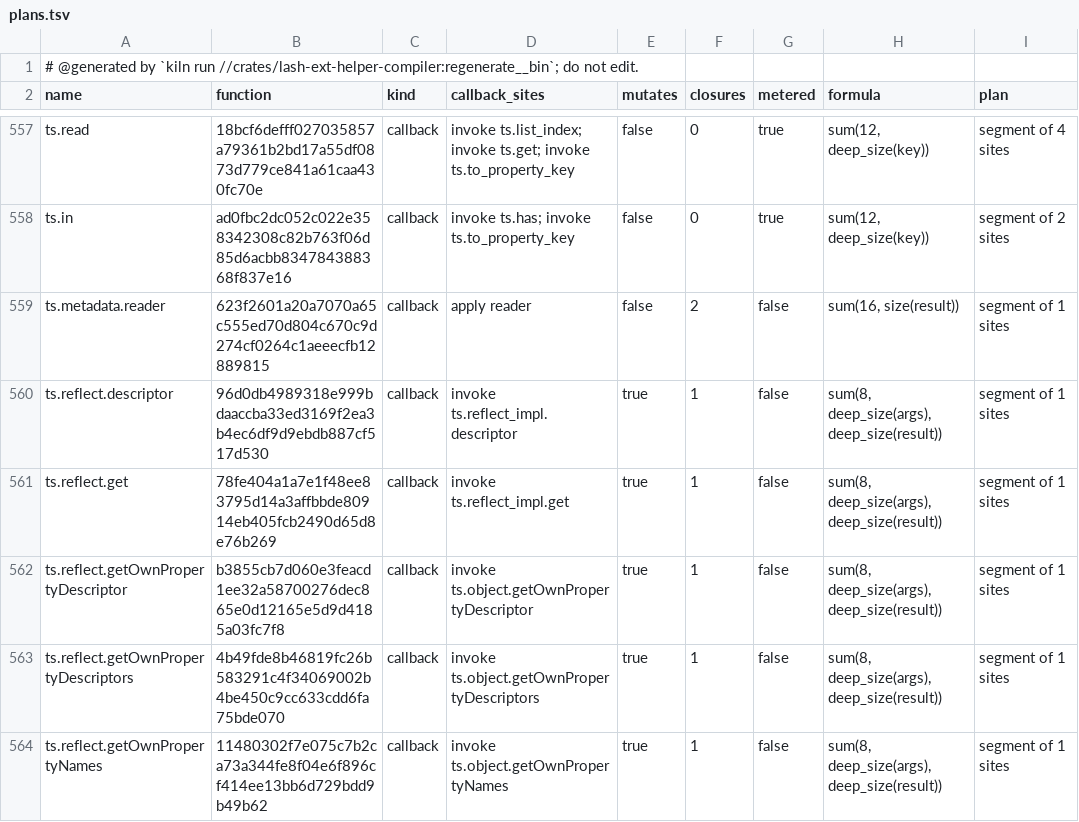
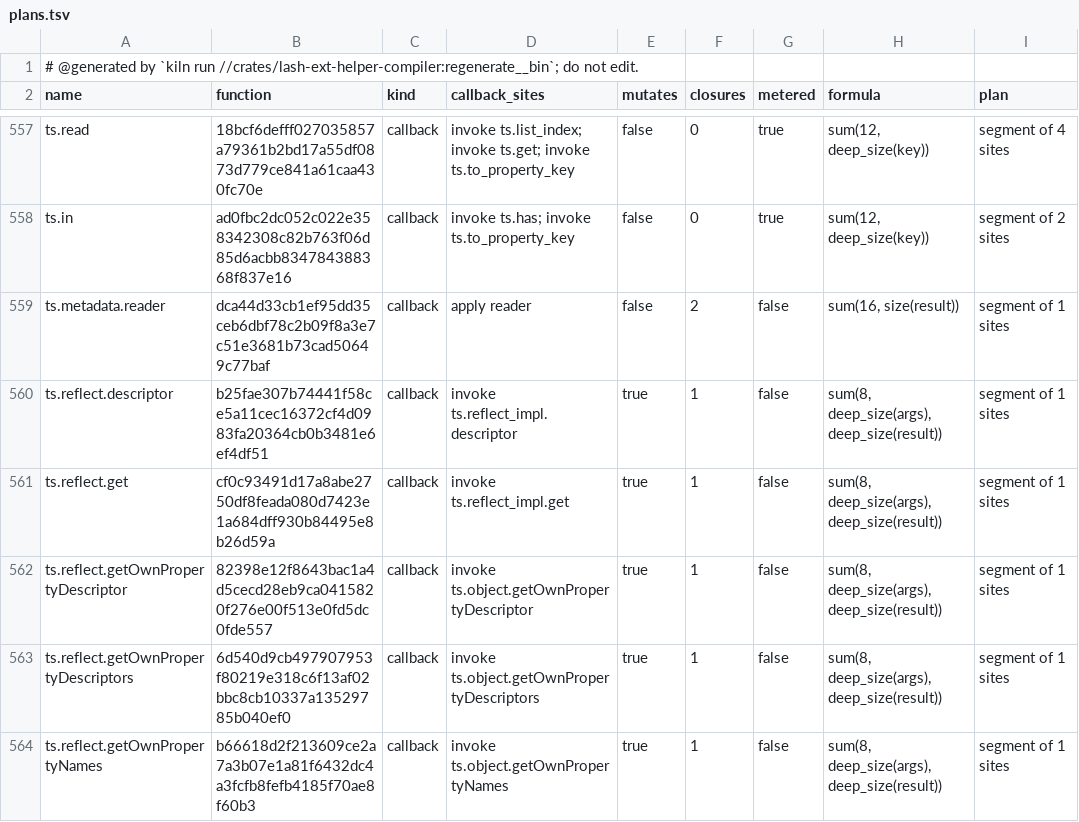
Before and after one commit to Ascending-AI/lash, a TSV file: crates/lash-ext-ts-core/src/generated/plans.tsv, drawn as a sheet; only a part is shown, gaps mark what is left out; the diff covers the shown part only.

```diff
--- a/crates/lash-ext-ts-core/src/generated/plans.tsv
+++ b/crates/lash-ext-ts-core/src/generated/plans.tsv
@@ -558,7 +558,7 @@ ts.read	18bcf6defff027035857a79361b2bd17a55df0873d779ce841a61caa430fc70e	callbac
 ts.in	ad0fbc2dc052c022e358342308c82b763f06d85d6acbb834784388368f837e16	callback	invoke ts.has; invoke ts.to_property_key	false	0	true	sum(12, deep_size(key))	segment of 2 sites
-ts.metadata.reader	623f2601a20a7070a65c555ed70d804c670c9d274cf0264c1aeeecfb12889815	callback	apply reader	false	2	false	sum(16, size(result))	segment of 1 sites
-ts.reflect.descriptor	96d0db4989318e999bdaaccba33ed3169f2ea3b4ec6df9d9ebdb887cf517d530	callback	invoke ts.reflect_impl.descriptor	true	1	false	sum(8, deep_size(args), deep_size(result))	segment of 1 sites
-ts.reflect.get	78fe404a1a7e1f48ee83795d14a3affbbde80914eb405fcb2490d65d8e76b269	callback	invoke ts.reflect_impl.get	true	1	false	sum(8, deep_size(args), deep_size(result))	segment of 1 sites
-ts.reflect.getOwnPropertyDescriptor	b3855cb7d060e3feacd1ee32a58700276dec865e0d12165e5d9d4185a03fc7f8	callback	invoke ts.object.getOwnPropertyDescriptor	true	1	false	sum(8, deep_size(args), deep_size(result))	segment of 1 sites
-ts.reflect.getOwnPropertyDescriptors	4b49fde8b46819fc26b583291c4f34069002b4be450c9cc633cdd6fa75bde070	callback	invoke ts.object.getOwnPropertyDescriptors	true	1	false	sum(8, deep_size(args), deep_size(result))	segment of 1 sites
-ts.reflect.getOwnPropertyNames	11480302f7e075c7b2ca73a344fe8f04e6f896cf414ee13bb6d729bdd9b49b62	callback	invoke ts.object.getOwnPropertyNames	true	1	false	sum(8, deep_size(args), deep_size(result))	segment of 1 sites
+ts.metadata.reader	dca44d33cb1ef95dd35ceb6dbf78c2b09f8a3e7c51e3681b73cad50649c77baf	callback	apply reader	false	2	false	sum(16, size(result))	segment of 1 sites
+ts.reflect.descriptor	b25fae307b74441f58ce5a11cec16372cf4d0983fa20364cb0b3481e6ef4df51	callback	invoke ts.reflect_impl.descriptor	true	1	false	sum(8, deep_size(args), deep_size(result))	segment of 1 sites
+ts.reflect.get	cf0c93491d17a8abe2750df8feada080d7423e1a684dff930b84495e8b26d59a	callback	invoke ts.reflect_impl.get	true	1	false	sum(8, deep_size(args), deep_size(result))	segment of 1 sites
+ts.reflect.getOwnPropertyDescriptor	82398e12f8643bac1a4d5cecd28eb9ca0415820f276e00f513e0fd5dc0fde557	callback	invoke ts.object.getOwnPropertyDescriptor	true	1	false	sum(8, deep_size(args), deep_size(result))	segment of 1 sites
+ts.reflect.getOwnPropertyDescriptors	6d540d9cb497907953f80219e318c6f13af02bbc8cb10337a13529785b040ef0	callback	invoke ts.object.getOwnPropertyDescriptors	true	1	false	sum(8, deep_size(args), deep_size(result))	segment of 1 sites
+ts.reflect.getOwnPropertyNames	b66618d2f213609ce2a7a3b07e1a81f6432dc4a3fcfb8fefb4185f70ae8f60b3	callback	invoke ts.object.getOwnPropertyNames	true	1	false	sum(8, deep_size(args), deep_size(result))	segment of 1 sites
```
Also changed, not shown: 17 edited cells elsewhere in this file, 5 other files.
